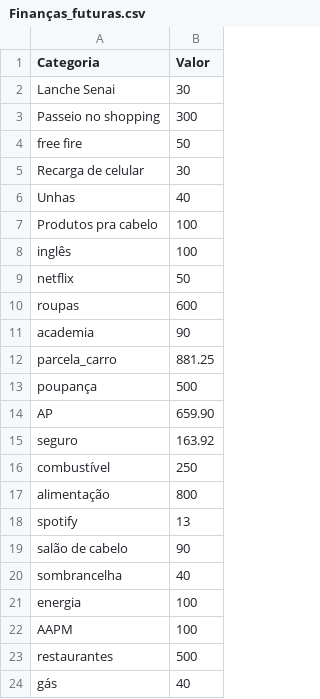
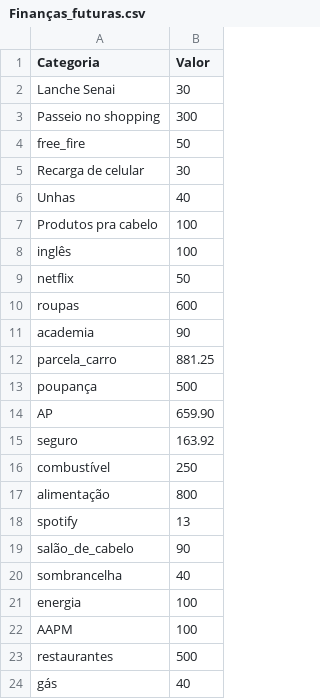
Before and after one commit to anabocatto/workshop, a CSV file: Finanças_futuras.csv, drawn as a sheet; the diff names each change by its address in the sheet, - before the commit and + after, or states it on an @@ line.

Commit message:
Update Finanças_futuras.csv

```diff
--- a/Finanças_futuras.csv
+++ b/Finanças_futuras.csv
-A4 (Categoria): free fire
+A4 (Categoria): free_fire
-A19 (Categoria): salão de cabelo
+A19 (Categoria): salão_de_cabelo
```
